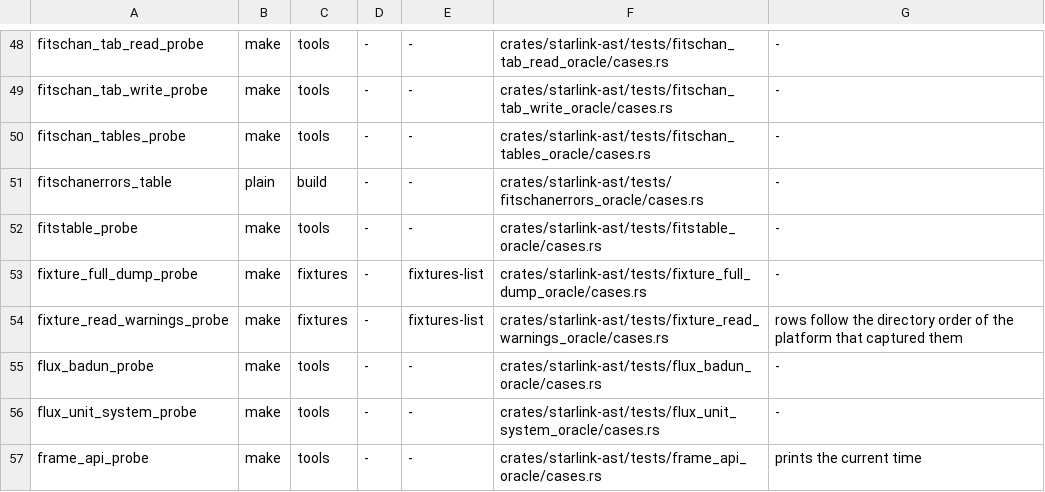
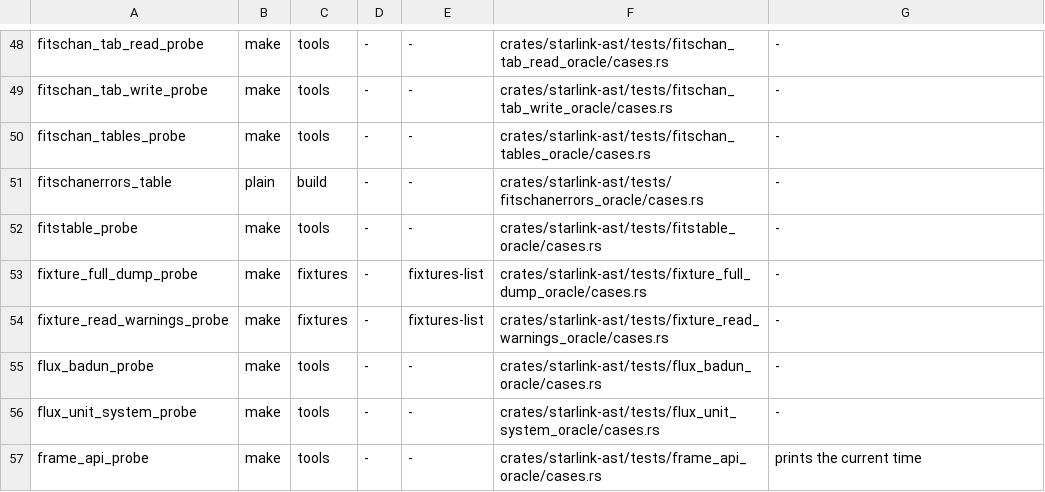
Before and after one commit to Starlink/starlink-ast-rs, a TSV file: tools/oracle_fixtures/probes.tsv, drawn as a sheet; only a part is shown, gaps mark what is left out.

```diff
--- a/tools/oracle_fixtures/probes.tsv
+++ b/tools/oracle_fixtures/probes.tsv
@@ -53,3 +53,3 @@ fitstable_probe	make	tools	-	-	crates/starlink-ast/tests/fitstable_oracle/cases.
 fixture_full_dump_probe	make	fixtures	-	fixtures-list	crates/starlink-ast/tests/fixture_full_dump_oracle/cases.rs	-
-fixture_read_warnings_probe	make	fixtures	-	fixtures-list	crates/starlink-ast/tests/fixture_read_warnings_oracle/cases.rs	rows follow the directory order of the platform that captured them
+fixture_read_warnings_probe	make	fixtures	-	fixtures-list	crates/starlink-ast/tests/fixture_read_warnings_oracle/cases.rs	-
 flux_badun_probe	make	tools	-	-	crates/starlink-ast/tests/flux_badun_oracle/cases.rs	-
```
Also changed, not shown: 6 other files.
